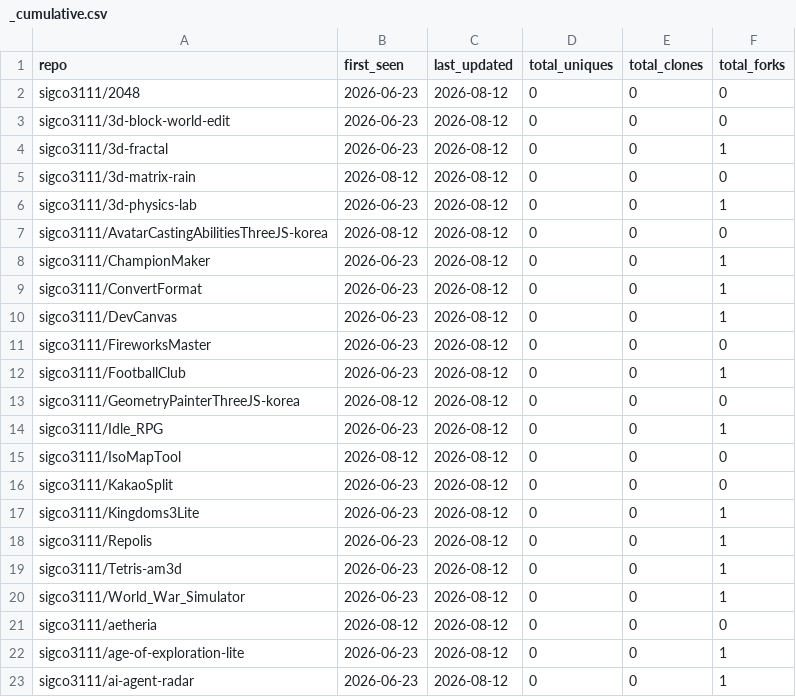
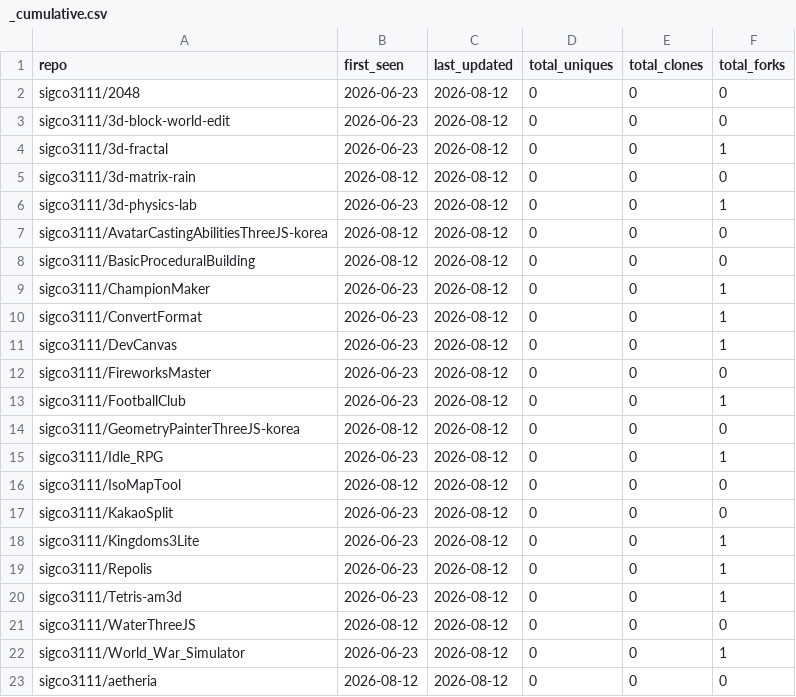
Before and after one commit to sigco3111/Repolis, a CSV file: data/logs/_cumulative.csv, drawn as a sheet; only a part is shown; the shorter side is filled out with more unchanged rows.

```diff
--- a/data/logs/_cumulative.csv
+++ b/data/logs/_cumulative.csv
@@ -7,2 +7,3 @@ sigco3111/3d-physics-lab,2026-06-23,2026-08-12,0,0,1
 sigco3111/AvatarCastingAbilitiesThreeJS-korea,2026-08-12,2026-08-12,0,0,0
+sigco3111/BasicProceduralBuilding,2026-08-12,2026-08-12,0,0,0
 sigco3111/ChampionMaker,2026-06-23,2026-08-12,0,0,1
@@ -19,2 +20,3 @@ sigco3111/Repolis,2026-06-23,2026-08-12,0,0,1
 sigco3111/Tetris-am3d,2026-06-23,2026-08-12,0,0,1
+sigco3111/WaterThreeJS,2026-08-12,2026-08-12,0,0,0
 sigco3111/World_War_Simulator,2026-06-23,2026-08-12,0,0,1
```
